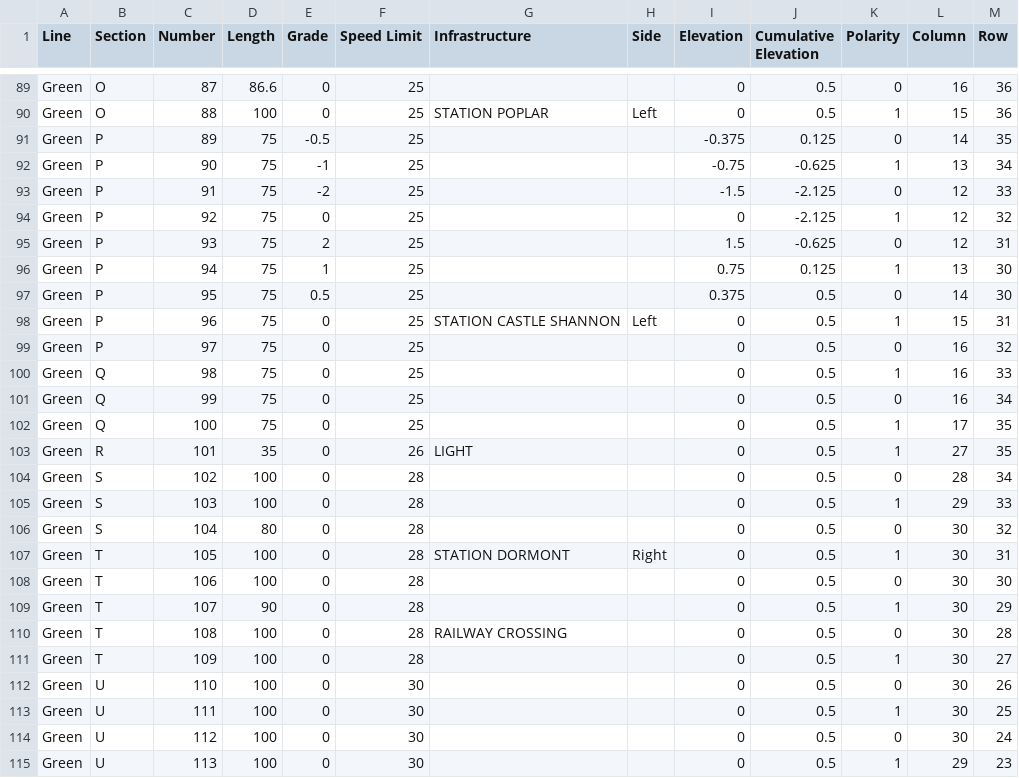
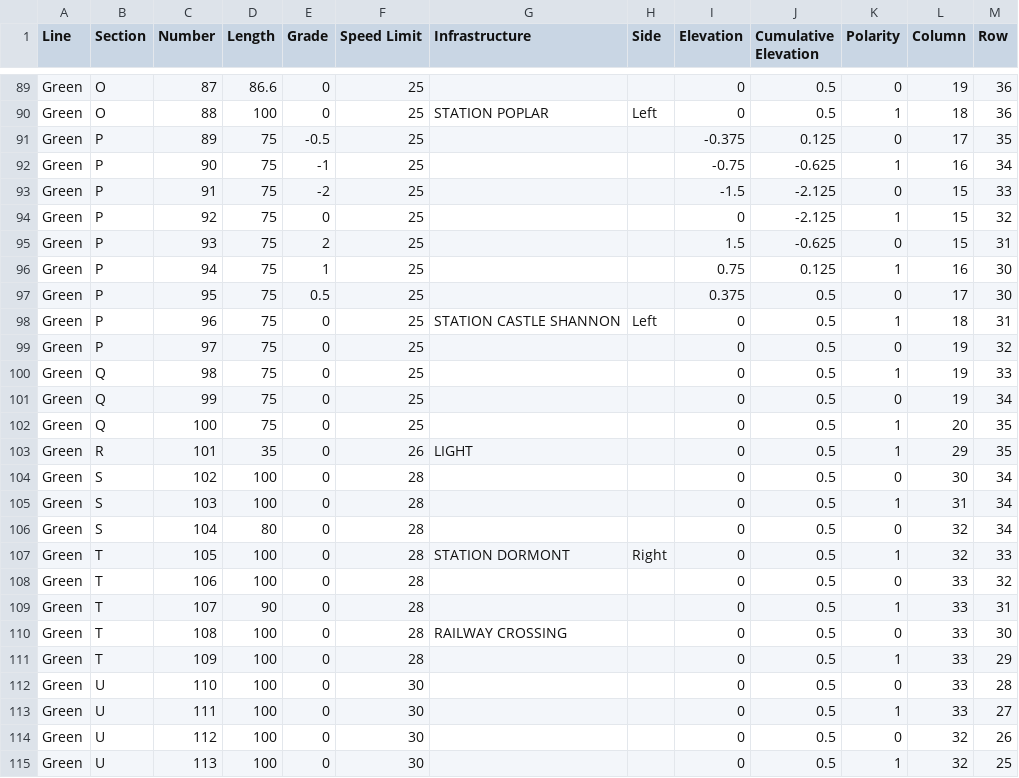
Before and after one commit to karthik-0413/ECE1140_TermProject, a CSV file: TrackModel/green_layout.csv, drawn as a sheet; only a part is shown, gaps mark what is left out; the diff covers the shown part only; the diff names each change by its address in the sheet, - before the commit and + after, or states it on an @@ line.

```diff
--- a/TrackModel/green_layout.csv
+++ b/TrackModel/green_layout.csv
-L89 (Column): 16
+L89 (Column): 19
-L90 (Column): 15
+L90 (Column): 18
-L91 (Column): 14
+L91 (Column): 17
-L92 (Column): 13
+L92 (Column): 16
-L93:L95 (Column): 12
+L93:L95 (Column): 15
-L96 (Column): 13
+L96 (Column): 16
-L97 (Column): 14
+L97 (Column): 17
-L98 (Column): 15
+L98 (Column): 18
-L99:L101 (Column): 16
+L99:L101 (Column): 19
-L102 (Column): 17
+L102 (Column): 20
-L103 (Column): 27
+L103 (Column): 29
-L104 (Column): 28
+L104 (Column): 30
-L105 (Column): 29
+L105 (Column): 31
-M105 (Row): 33
+M105 (Row): 34
-L106:L107 (Column): 30
+L106:L107 (Column): 32
-M106 (Row): 32
+M106 (Row): 34
-M107 (Row): 31
+M107 (Row): 33
-L108:L113 (Column): 30
+L108:L113 (Column): 33
-M108 (Row): 30
+M108 (Row): 32
-M109 (Row): 29
+M109 (Row): 31
-M110 (Row): 28
+M110 (Row): 30
-M111 (Row): 27
+M111 (Row): 29
-M112 (Row): 26
+M112 (Row): 28
-M113 (Row): 25
+M113 (Row): 27
-L114 (Column): 30
+L114 (Column): 32
-M114 (Row): 24
+M114 (Row): 26
-L115 (Column): 29
+L115 (Column): 32
-M115 (Row): 23
+M115 (Row): 25
```
Also changed, not shown: 99 edited cells elsewhere in this file, 3 other files.
